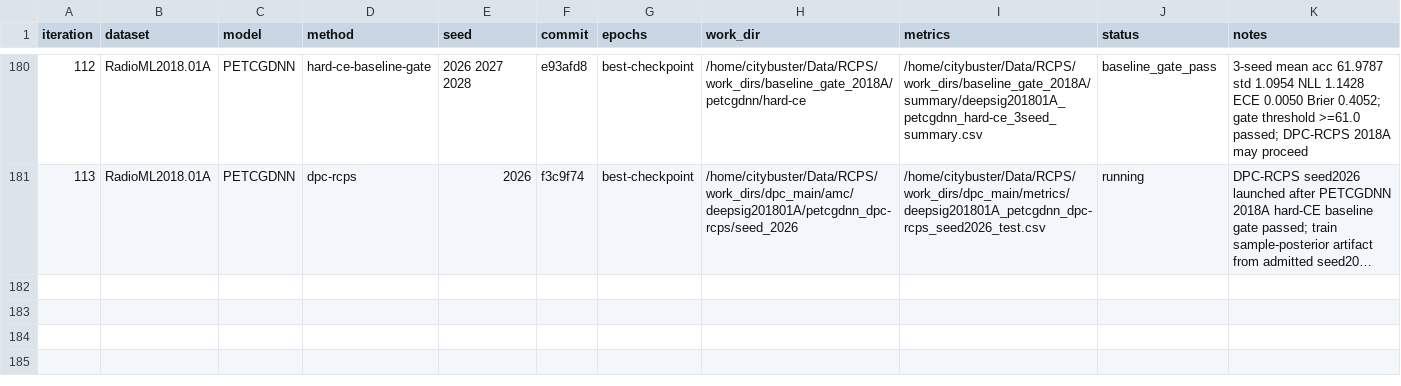
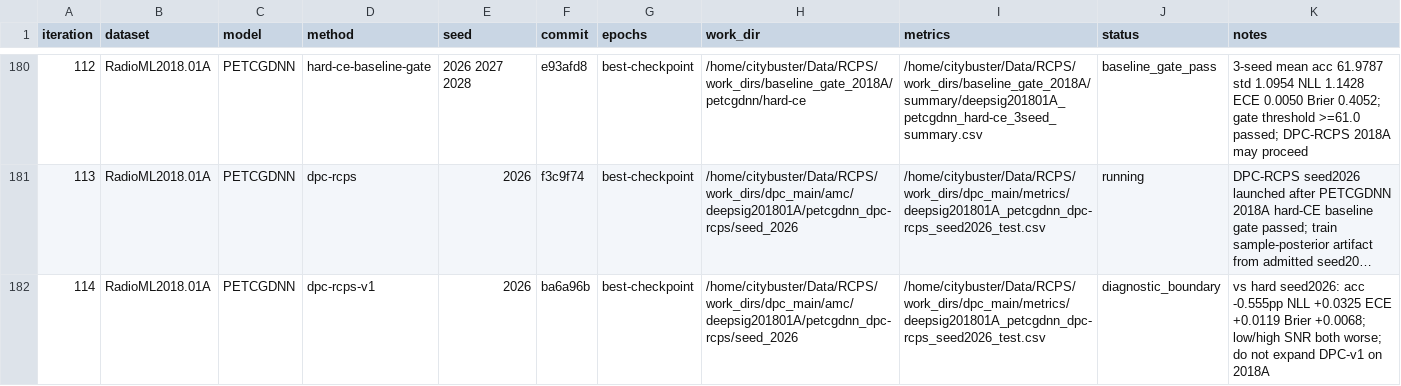
Before and after one commit to Singingkettle/ChangShuoRadioRecognition, a CSV file: docs/rcps/run_manifest.csv, drawn as a sheet; only a part is shown, gaps mark what is left out; long unchanged cells end in …; the diff names each change by its address in the sheet, - before the commit and + after, or states it on an @@ line.

Commit message:
docs(rcps): record 2018A PETCGDNN DPC boundary result

```diff
--- a/docs/rcps/run_manifest.csv
+++ b/docs/rcps/run_manifest.csv
+row 182: 114 | RadioML2018.01A | PETCGDNN | dpc-rcps-v1 | 2026 | ba6a96b | best-checkpoint | /home/citybuster/Data/RCPS/work_dirs/dpc_main/amc/deepsig201801A/petcgdnn_dpc-rcps/seed_2026 | /home/citybuster/Data/RCPS/work_dirs/dpc_main/metrics/deepsig201801A_petcgdnn_dpc-rcps_seed2026_test.csv | diagnostic_boundary | vs hard seed2026: acc -0.555pp NLL +0.0325 ECE +0.0119 Brier +0.0068; low/high SNR both worse; do not expand DPC-v1 on 2018A
```
Also changed, not shown: 1 other file.
